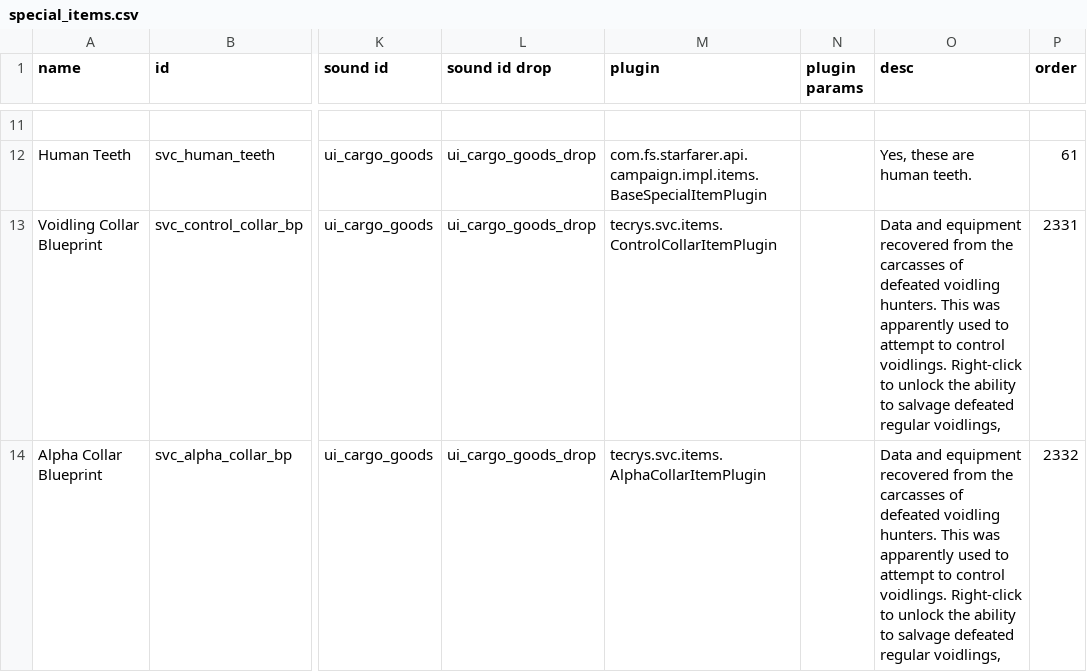
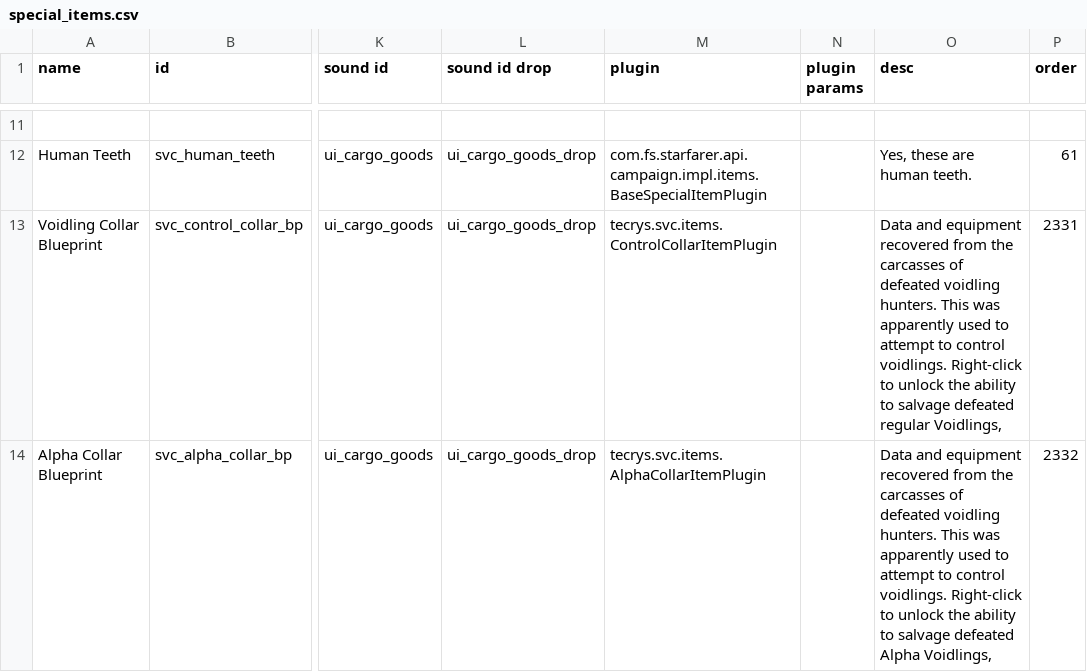
Before and after one commit to DesperatePeter/starsector-symbiotic-void-creatures, a CSV file: data/campaign/special_items.csv, drawn as a sheet; only a part is shown, gaps mark what is left out; the diff names each change by its address in the sheet, - before the commit and + after, or states it on an @@ line.

Commit message:
Update special_items.csv

```diff
--- a/data/campaign/special_items.csv
+++ b/data/campaign/special_items.csv
-O13 (desc): …defeated regular voidlings,
+O13 (desc): …defeated regular Voidlings,
-O14 (desc): …salvage defeated regular voidlings,
+O14 (desc): …salvage defeated Alpha Voidlings,
```
